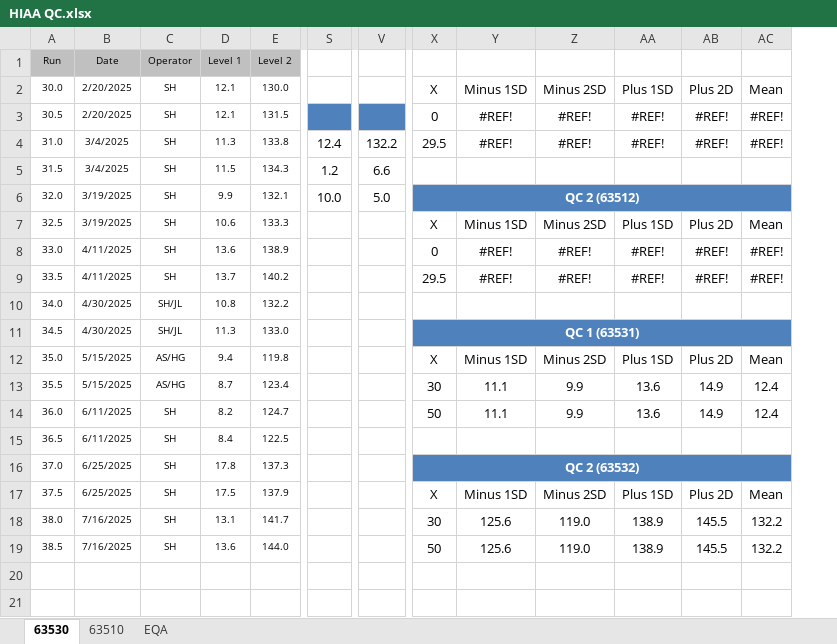
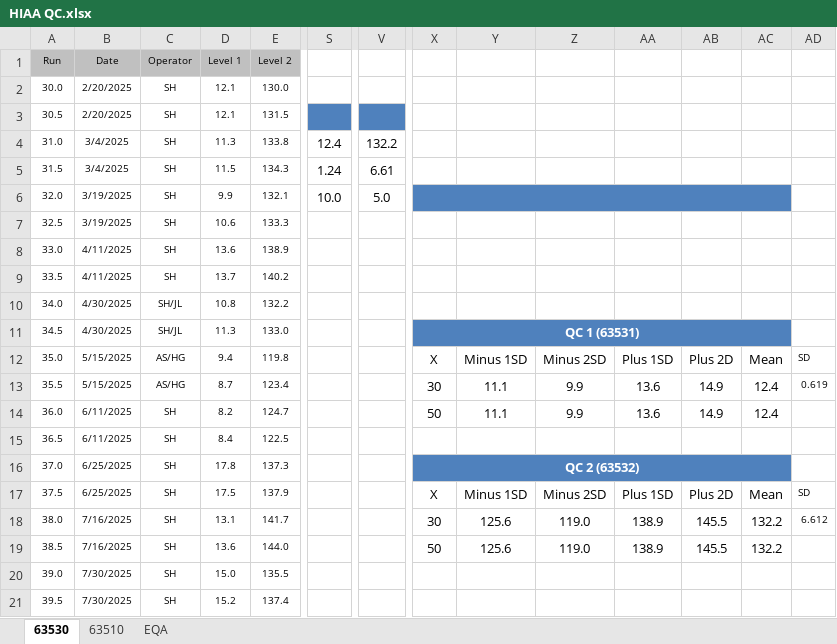
Before and after one commit to SebHall/Manual_QC, an Excel workbook: HIAA QC.xlsx, sheet 63530, drawn as a sheet; only a part is shown, gaps mark what is left out; values as stored, in another font and other column widths than the file's, no borders; conditional formats not drawn; rows hold the shown columns only; the diff names each change by its address in the sheet, - before the commit and + after, or states it on an @@ line.

```diff
--- a/HIAA QC.xlsx (sheet 63530)
+++ b/HIAA QC.xlsx (sheet 63530)
+column AD, rows 12-18: SD | 0.619 |  |  |  | SD | 6.612
-X2: X
+X2: (empty)
-Y2: Minus 1SD
+Y2: (empty)
-Z2: Minus 2SD
+Z2: (empty)
-AA2: Plus 1SD
+AA2: (empty)
-AB2: Plus 2D
+AB2: (empty)
-AC2: Mean
+AC2: (empty)
-X3: 0
+X3: (empty)
-Y3:Y4: #REF!
+Y3:Y4: (empty)
-Z3:Z4: #REF!
+Z3:Z4: (empty)
-AA3:AA4: #REF!
+AA3:AA4: (empty)
-AB3:AB4: #REF!
+AB3:AB4: (empty)
-AC3:AC4: #REF!
+AC3:AC4: (empty)
-X4: 29.5
+X4: (empty)
-S5: 1.2
+S5: 1.24
-V5: 6.6
+V5: 6.61
-X6: QC 2 (63512)
+X6: (empty)
-X7: X
+X7: (empty)
-Y7: Minus 1SD
+Y7: (empty)
-Z7: Minus 2SD
+Z7: (empty)
-AA7: Plus 1SD
+AA7: (empty)
-AB7: Plus 2D
+AB7: (empty)
-AC7: Mean
+AC7: (empty)
-X8: 0
+X8: (empty)
-Y8:Y9: #REF!
+Y8:Y9: (empty)
-Z8:Z9: #REF!
+Z8:Z9: (empty)
-AA8:AA9: #REF!
+AA8:AA9: (empty)
-AB8:AB9: #REF!
+AB8:AB9: (empty)
-AC8:AC9: #REF!
+AC8:AC9: (empty)
-X9: 29.5
+X9: (empty)
+row 20: 39.0 | 7/30/2025 | SH | 15.0 | 135.5
+row 21: 39.5 | 7/30/2025 | SH | 15.2 | 137.4
```
Also changed, not shown: sheet EQA, formulas that keep their value, METS QC.xlsx.
